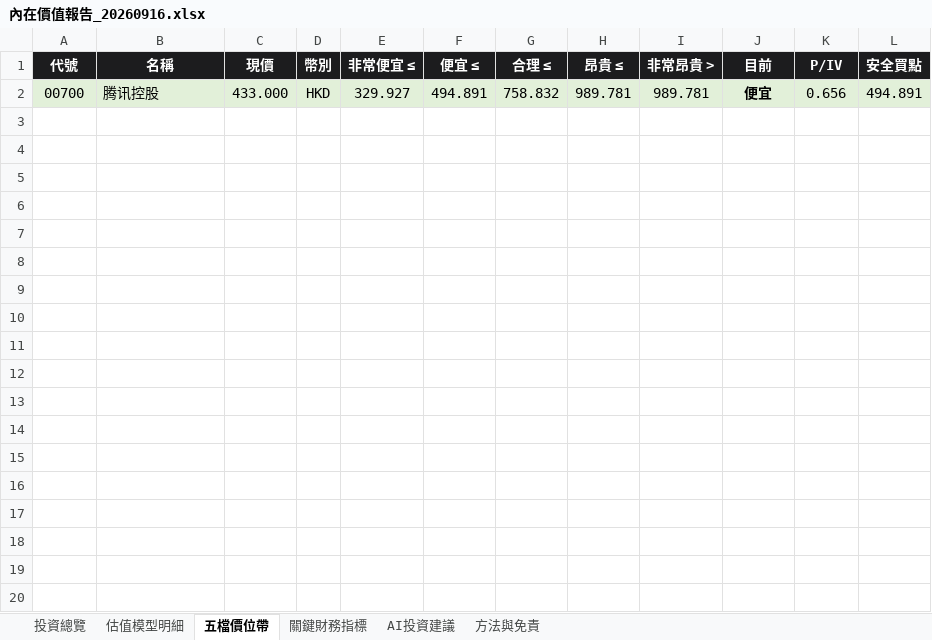
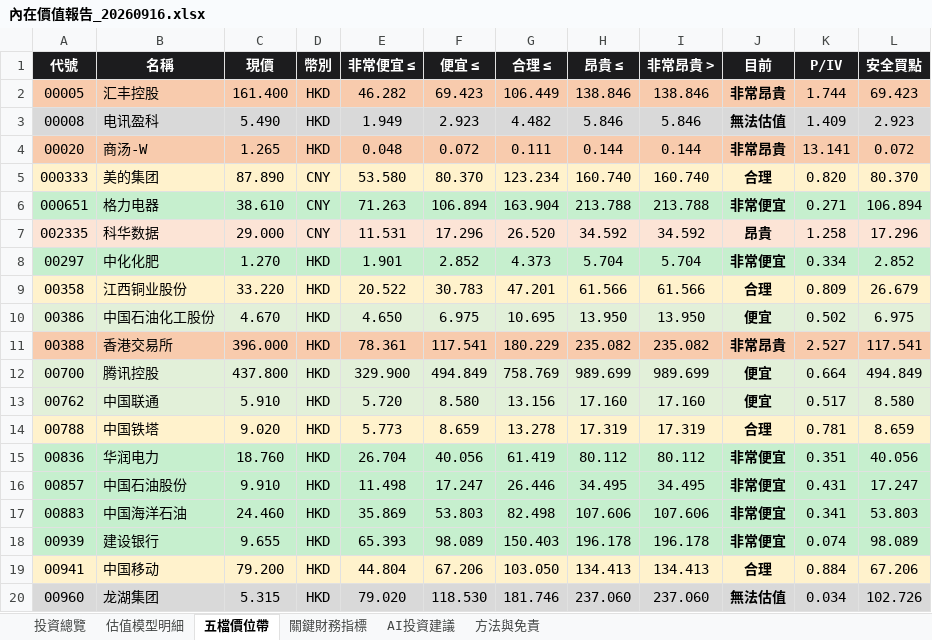
Before and after one commit to wbensonw/AI_stock_intrinsic_value, an Excel workbook: docs/reports/內在價值報告_20260916.xlsx, sheet 五檔價位帶, drawn as a sheet; only a part is shown; values as stored, in another font and other column widths than the file's, no borders; addresses are those after the commit; the diff covers the shown part only; the diff names each change by its address in the sheet, - before the commit and + after, or states it on an @@ line.

```diff
--- a/docs/reports/內在價值報告_20260916.xlsx (sheet 五檔價位帶)
+++ b/docs/reports/內在價值報告_20260916.xlsx (sheet 五檔價位帶)
+row 2: 00005 | 汇丰控股 | 161.400 | HKD | 46.282 | 69.423 | 106.449 | 138.846 | 138.846 | 非常昂貴 | 1.744 | 69.423
+row 3: 00008 | 电讯盈科 | 5.490 | HKD | 1.949 | 2.923 | 4.482 | 5.846 | 5.846 | 無法估值 | 1.409 | 2.923
+row 4: 00020 | 商汤-W | 1.265 | HKD | 0.048 | 0.072 | 0.111 | 0.144 | 0.144 | 非常昂貴 | 13.141 | 0.072
+row 5: 000333 | 美的集团 | 87.890 | CNY | 53.580 | 80.370 | 123.234 | 160.740 | 160.740 | 合理 | 0.820 | 80.370
+row 6: 000651 | 格力电器 | 38.610 | CNY | 71.263 | 106.894 | 163.904 | 213.788 | 213.788 | 非常便宜 | 0.271 | 106.894
+row 7: 002335 | 科华数据 | 29.000 | CNY | 11.531 | 17.296 | 26.520 | 34.592 | 34.592 | 昂貴 | 1.258 | 17.296
+row 8: 00297 | 中化化肥 | 1.270 | HKD | 1.901 | 2.852 | 4.373 | 5.704 | 5.704 | 非常便宜 | 0.334 | 2.852
+row 9: 00358 | 江西铜业股份 | 33.220 | HKD | 20.522 | 30.783 | 47.201 | 61.566 | 61.566 | 合理 | 0.809 | 26.679
+row 10: 00386 | 中国石油化工股份 | 4.670 | HKD | 4.650 | 6.975 | 10.695 | 13.950 | 13.950 | 便宜 | 0.502 | 6.975
+row 11: 00388 | 香港交易所 | 396.000 | HKD | 78.361 | 117.541 | 180.229 | 235.082 | 235.082 | 非常昂貴 | 2.527 | 117.541
-C12 (現價): 433.000
+C12 (現價): 437.800
-E12 (非常便宜 ≤): 329.927
+E12 (非常便宜 ≤): 329.900
-F12 (便宜 ≤): 494.891
+F12 (便宜 ≤): 494.849
-G12 (合理 ≤): 758.832
+G12 (合理 ≤): 758.769
-H12 (昂貴 ≤): 989.781
+H12 (昂貴 ≤): 989.699
-I12 (非常昂貴 >): 989.781
+I12 (非常昂貴 >): 989.699
-K12 (P/IV): 0.656
+K12 (P/IV): 0.664
-L12 (安全買點): 494.891
+L12 (安全買點): 494.849
+row 13: 00762 | 中国联通 | 5.910 | HKD | 5.720 | 8.580 | 13.156 | 17.160 | 17.160 | 便宜 | 0.517 | 8.580
+row 14: 00788 | 中国铁塔 | 9.020 | HKD | 5.773 | 8.659 | 13.278 | 17.319 | 17.319 | 合理 | 0.781 | 8.659
+row 15: 00836 | 华润电力 | 18.760 | HKD | 26.704 | 40.056 | 61.419 | 80.112 | 80.112 | 非常便宜 | 0.351 | 40.056
+row 16: 00857 | 中国石油股份 | 9.910 | HKD | 11.498 | 17.247 | 26.446 | 34.495 | 34.495 | 非常便宜 | 0.431 | 17.247
+row 17: 00883 | 中国海洋石油 | 24.460 | HKD | 35.869 | 53.803 | 82.498 | 107.606 | 107.606 | 非常便宜 | 0.341 | 53.803
+row 18: 00939 | 建设银行 | 9.655 | HKD | 65.393 | 98.089 | 150.403 | 196.178 | 196.178 | 非常便宜 | 0.074 | 98.089
+row 19: 00941 | 中国移动 | 79.200 | HKD | 44.804 | 67.206 | 103.050 | 134.413 | 134.413 | 合理 | 0.884 | 67.206
+row 20: 00960 | 龙湖集团 | 5.315 | HKD | 79.020 | 118.530 | 181.746 | 237.060 | 237.060 | 無法估值 | 0.034 | 102.726
```
Also changed, not shown: 50 added rows elsewhere in this sheet, sheet 投資總覽, sheet 關鍵財務指標, sheet 估值模型明細, sheet AI投資建議.
